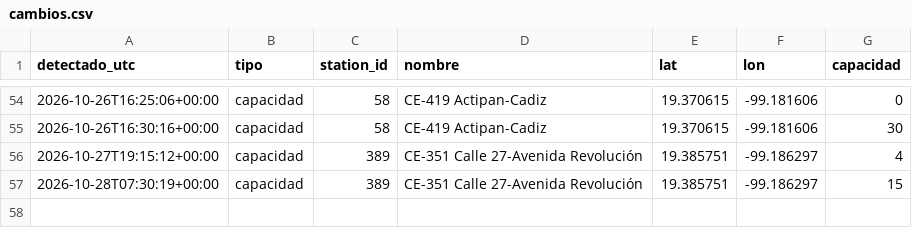
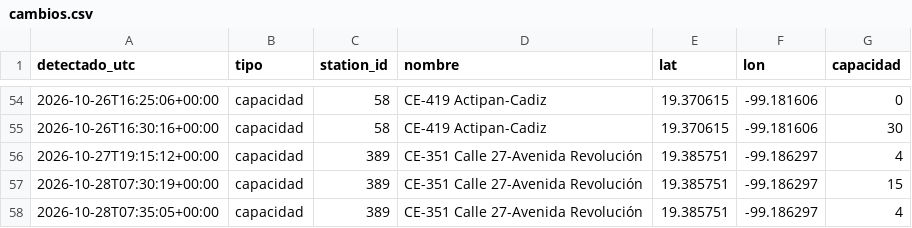
Before and after one commit to Maxtlihuac/ecobici-red-cdmx, a CSV file: info/cambios.csv, drawn as a sheet; only a part is shown, gaps mark what is left out; the diff names each change by its address in the sheet, - before the commit and + after, or states it on an @@ line.

```diff
--- a/info/cambios.csv
+++ b/info/cambios.csv
+row 58: 2026-10-28T07:35:05+00:00 | capacidad | 389 | CE-351 Calle 27-Avenida Revolución | 19.385751 | -99.186297 | 4
```
Also changed, not shown: 3 other files.
